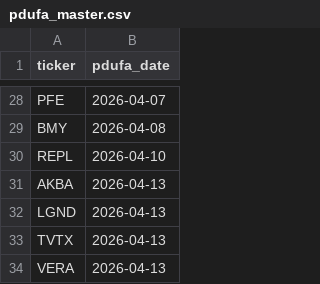
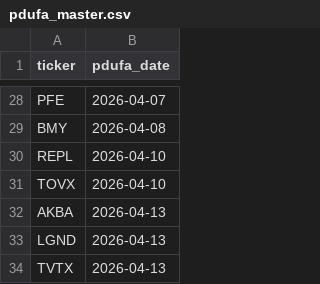
Before and after one commit to sbarak/PDUFA_Parser, a CSV file: Calendar Agent/data/pdufa_master.csv, drawn as a sheet; only a part is shown, gaps mark what is left out; the shorter side is filled out with more unchanged rows; the diff names each change by its address in the sheet, - before the commit and + after, or states it on an @@ line.

Commit message:
chore: daily PDUFA update 2026-03-14T04:55:07Z

```diff
--- a/Calendar Agent/data/pdufa_master.csv
+++ b/Calendar Agent/data/pdufa_master.csv
+row 31: TOVX | 2026-04-10
```
